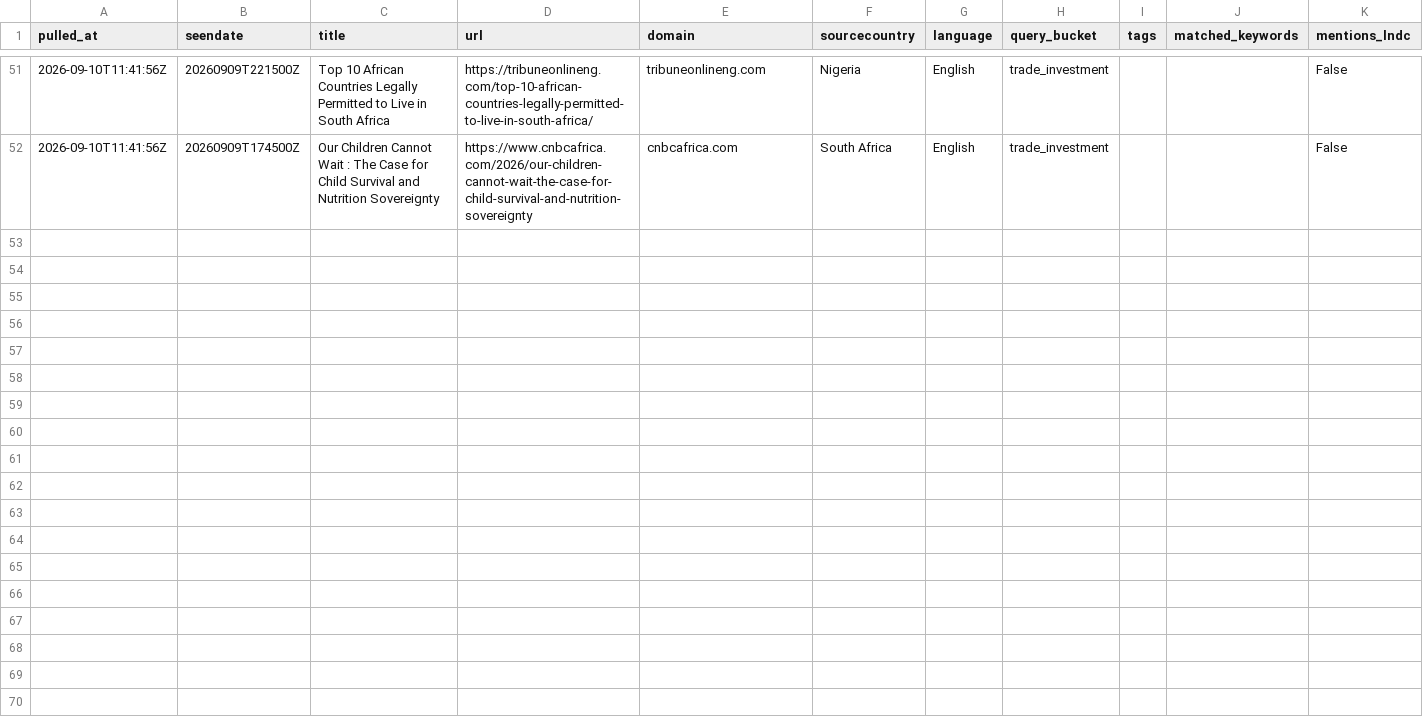
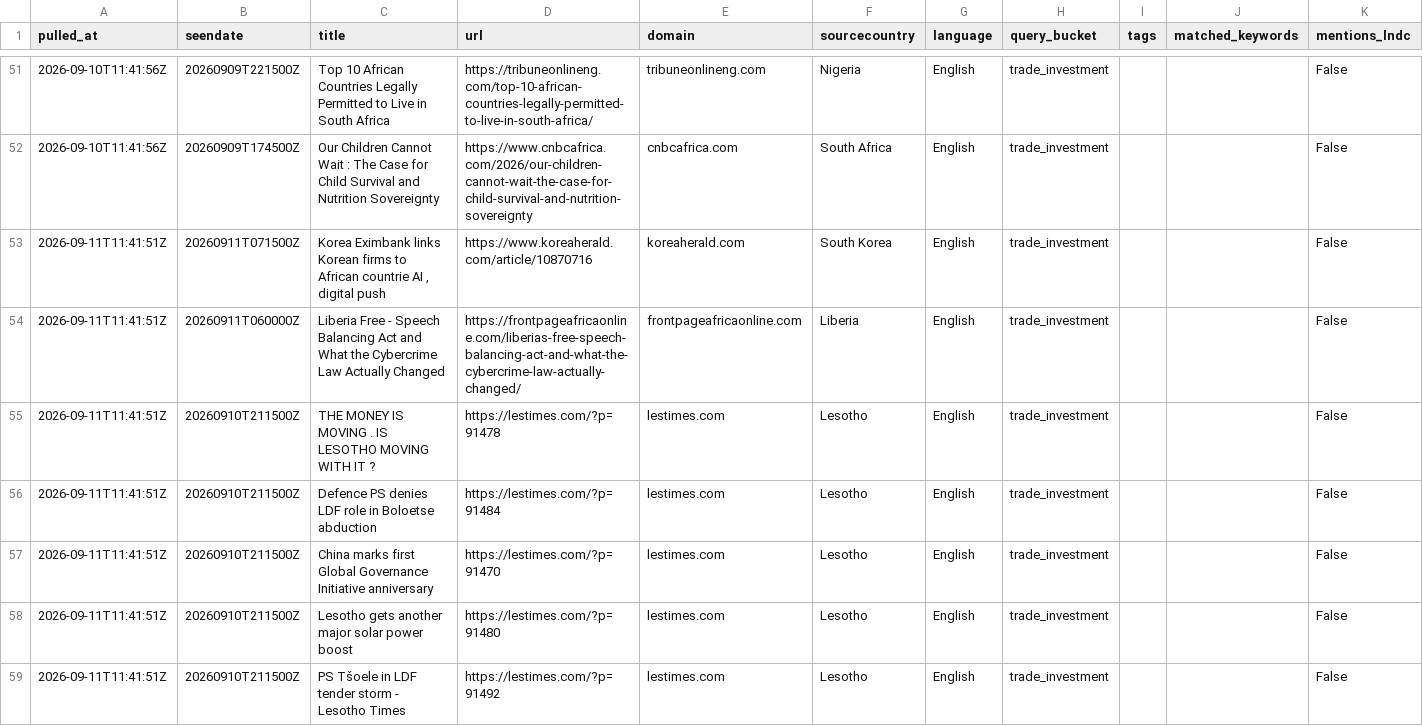
Before and after one commit to Malia-Skk/lndc-intelligence-radar, a CSV file: data/news/general_signal_log.csv, drawn as a sheet; only a part is shown, gaps mark what is left out; the diff covers the shown part only; the diff names each change by its address in the sheet, - before the commit and + after, or states it on an @@ line.

```diff
--- a/data/news/general_signal_log.csv
+++ b/data/news/general_signal_log.csv
+row 53: 2026-09-11T11:41:51Z | 20260911T071500Z | Korea Eximbank links Korean firms to African countrie AI , digital push | https://www.koreaherald.com/article/10870716 | koreaherald.com | South Korea | English | trade_investment |  |  | False
+row 54: 2026-09-11T11:41:51Z | 20260911T060000Z | Liberia Free - Speech Balancing Act and What the Cybercrime Law Actually Changed | https://frontpageafricaonline.com/liberias-free-speech-balancing-act-and-what-the-cybercrime-law-actually-changed/ | frontpageafricaonline.com | Liberia | English | trade_investment |  |  | False
+row 55: 2026-09-11T11:41:51Z | 20260910T211500Z | THE MONEY IS MOVING . IS LESOTHO MOVING WITH IT ? | https://lestimes.com/?p=91478 | lestimes.com | Lesotho | English | trade_investment |  |  | False
+row 56: 2026-09-11T11:41:51Z | 20260910T211500Z | Defence PS denies LDF role in Boloetse abduction | https://lestimes.com/?p=91484 | lestimes.com | Lesotho | English | trade_investment |  |  | False
+row 57: 2026-09-11T11:41:51Z | 20260910T211500Z | China marks first Global Governance Initiative anniversary | https://lestimes.com/?p=91470 | lestimes.com | Lesotho | English | trade_investment |  |  | False
+row 58: 2026-09-11T11:41:51Z | 20260910T211500Z | Lesotho gets another major solar power boost | https://lestimes.com/?p=91480 | lestimes.com | Lesotho | English | trade_investment |  |  | False
+row 59: 2026-09-11T11:41:51Z | 20260910T211500Z | PS Tšoele in LDF tender storm - Lesotho Times | https://lestimes.com/?p=91492 | lestimes.com | Lesotho | English | trade_investment |  |  | False
```
Also changed, not shown: 6 added rows elsewhere in this file.
